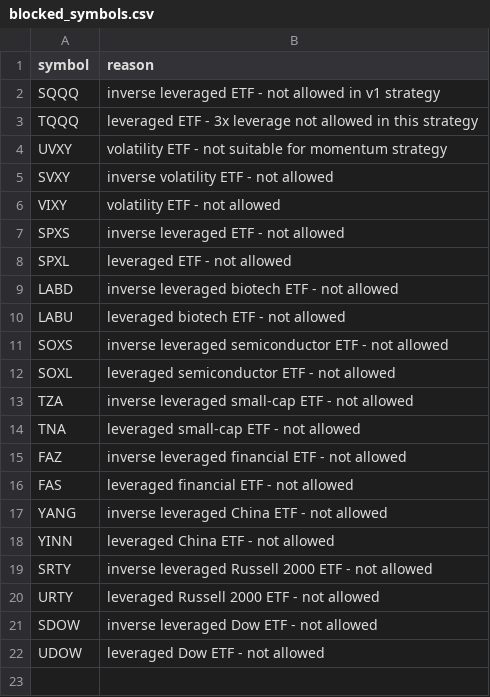
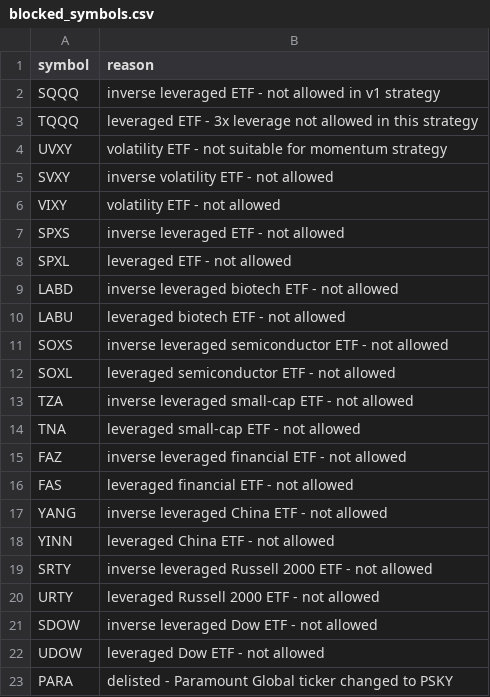
Before and after one commit to shahcruhaan/catalyst-trader, a CSV file: data/blocked_symbols.csv, drawn as a sheet; the diff names each change by its address in the sheet, - before the commit and + after, or states it on an @@ line.

```diff
--- a/data/blocked_symbols.csv
+++ b/data/blocked_symbols.csv
+row 23: PARA | delisted - Paramount Global ticker changed to PSKY
```
Also changed, not shown: 5 other files.
